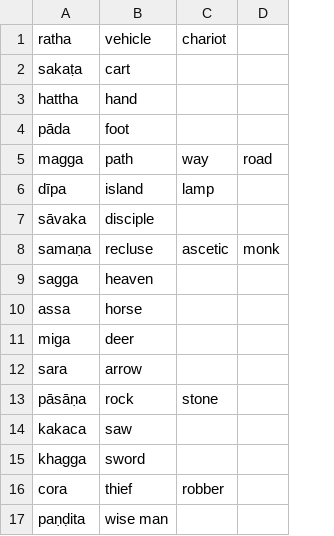
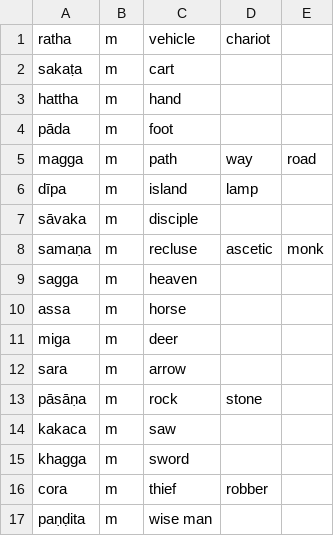
Before and after one commit to eBLDR/Pali-Vocab, a CSV file: palivocab/src/silva/lesson03/nouns.csv, drawn as a sheet; the diff names each change by its address in the sheet, - before the commit and + after, or states it on an @@ line.

```diff
--- a/palivocab/src/silva/lesson03/nouns.csv
+++ b/palivocab/src/silva/lesson03/nouns.csv
+column B, rows 1-17: all m
```
Also changed, not shown: palivocab/src/silva/lesson01/nouns.csv, palivocab/src/silva/lesson02/nouns.csv, 8 other files.
